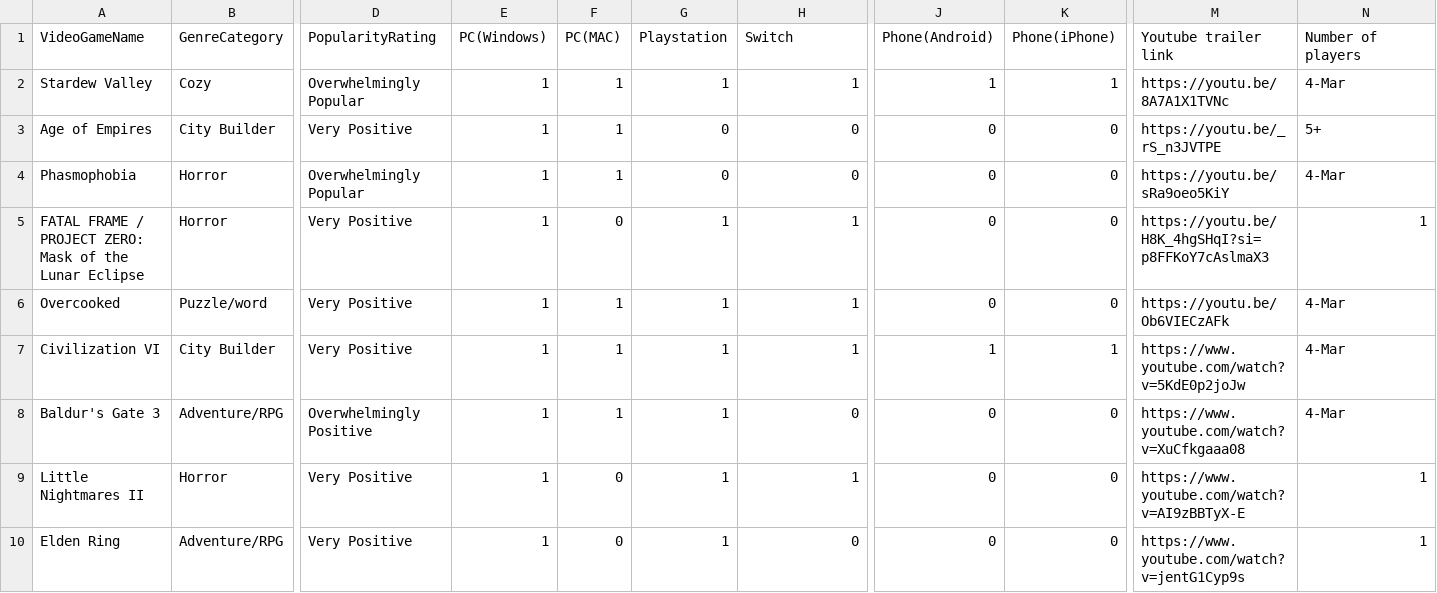
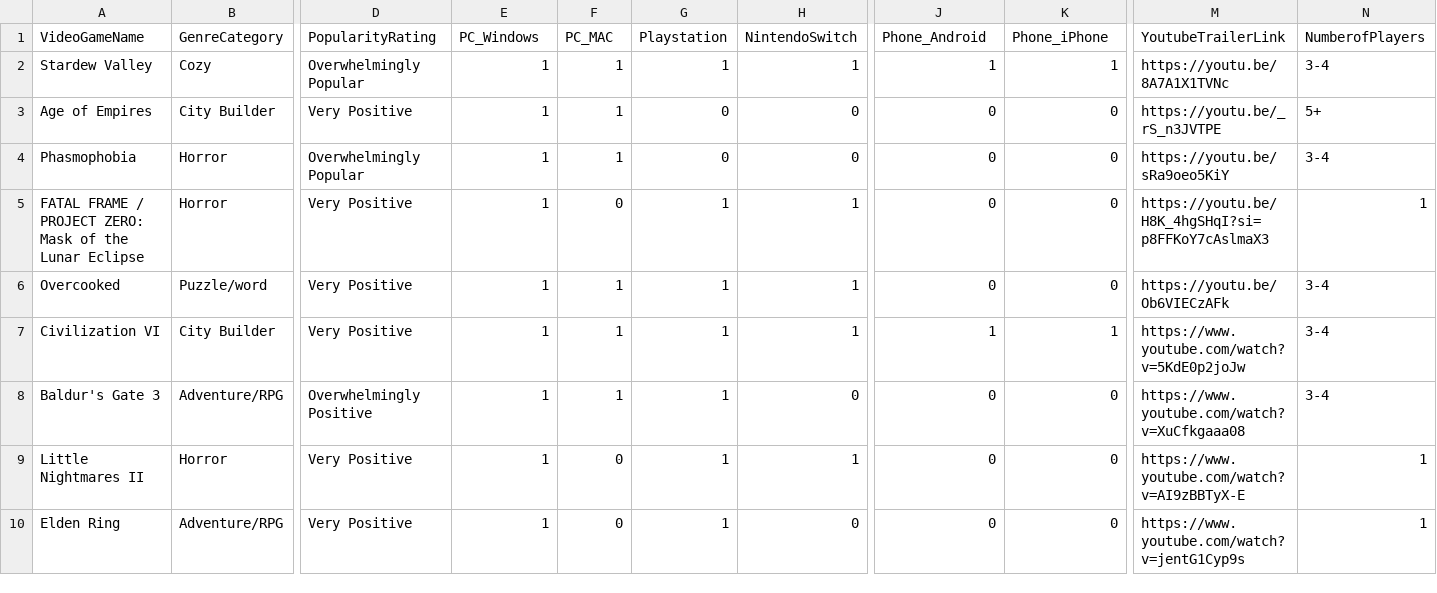
Before and after one commit to ashleyschoo/videogamerecommender, a CSV file: sql_data/input/video_game.csv, drawn as a sheet; only a part is shown, gaps mark what is left out; the diff names each change by its address in the sheet, - before the commit and + after, or states it on an @@ line.

```diff
--- a/sql_data/input/video_game.csv
+++ b/sql_data/input/video_game.csv
-E1: PC(Windows)
+E1: PC_Windows
-F1: PC(MAC)
+F1: PC_MAC
-H1: Switch
+H1: NintendoSwitch
-J1: Phone(Android)
+J1: Phone_Android
-K1: Phone(iPhone)
+K1: Phone_iPhone
-M1: Youtube trailer link
+M1: YoutubeTrailerLink
-N1: Number of players
+N1: NumberofPlayers
-N2 (NumberofPlayers): 4-Mar
+N2 (NumberofPlayers): 3-4
-N4 (NumberofPlayers): 4-Mar
+N4 (NumberofPlayers): 3-4
-N6:N8 (NumberofPlayers): 4-Mar
+N6:N8 (NumberofPlayers): 3-4
```
Also changed, not shown: sql_data/output/video_game_csv_trimmed.csv, 10 other files.
